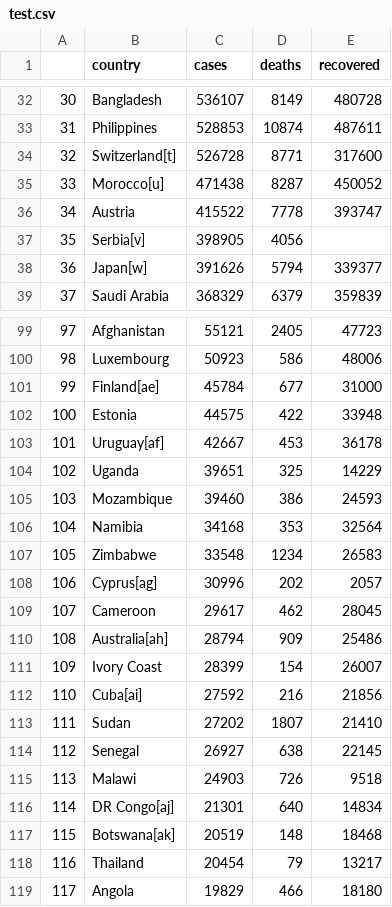
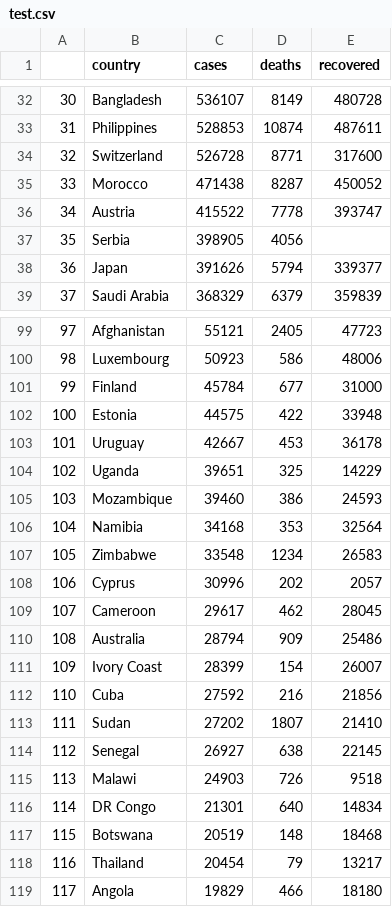
Before and after one commit to prabha-git/data_preprocessing, a CSV file: data_cleaning/test.csv, drawn as a sheet; only a part is shown, gaps mark what is left out; the diff covers the shown part only.

```diff
--- a/data_cleaning/test.csv
+++ b/data_cleaning/test.csv
@@ -33,7 +33,7 @@
 31,Philippines,528853,10874,487611
-32,Switzerland[t],526728,8771,317600
-33,Morocco[u],471438,8287,450052
+32,Switzerland,526728,8771,317600
+33,Morocco,471438,8287,450052
 34,Austria,415522,7778,393747
-35,Serbia[v],398905,4056,
-36,Japan[w],391626,5794,339377
+35,Serbia,398905,4056,
+36,Japan,391626,5794,339377
 37,Saudi Arabia,368329,6379,359839
@@ -100,5 +100,5 @@
 98,Luxembourg,50923,586,48006
-99,Finland[ae],45784,677,31000
+99,Finland,45784,677,31000
 100,Estonia,44575,422,33948
-101,Uruguay[af],42667,453,36178
+101,Uruguay,42667,453,36178
 102,Uganda,39651,325,14229
@@ -107,7 +107,7 @@
 105,Zimbabwe,33548,1234,26583
-106,Cyprus[ag],30996,202,2057
+106,Cyprus,30996,202,2057
 107,Cameroon,29617,462,28045
-108,Australia[ah],28794,909,25486
+108,Australia,28794,909,25486
 109,Ivory Coast,28399,154,26007
-110,Cuba[ai],27592,216,21856
+110,Cuba,27592,216,21856
 111,Sudan,27202,1807,21410
@@ -115,4 +115,4 @@
 113,Malawi,24903,726,9518
-114,DR Congo[aj],21301,640,14834
-115,Botswana[ak],20519,148,18468
+114,DR Congo,21301,640,14834
+115,Botswana,20519,148,18468
 116,Thailand,20454,79,13217
```
Also changed, not shown: 45 edited cells elsewhere in this file, 5 other files.
